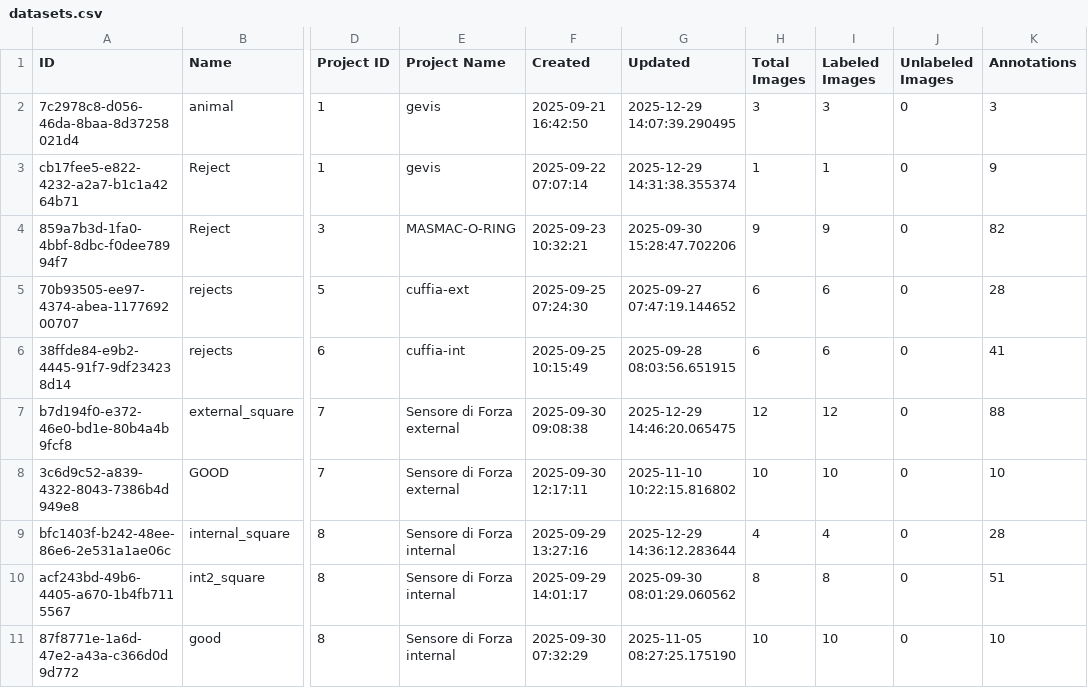
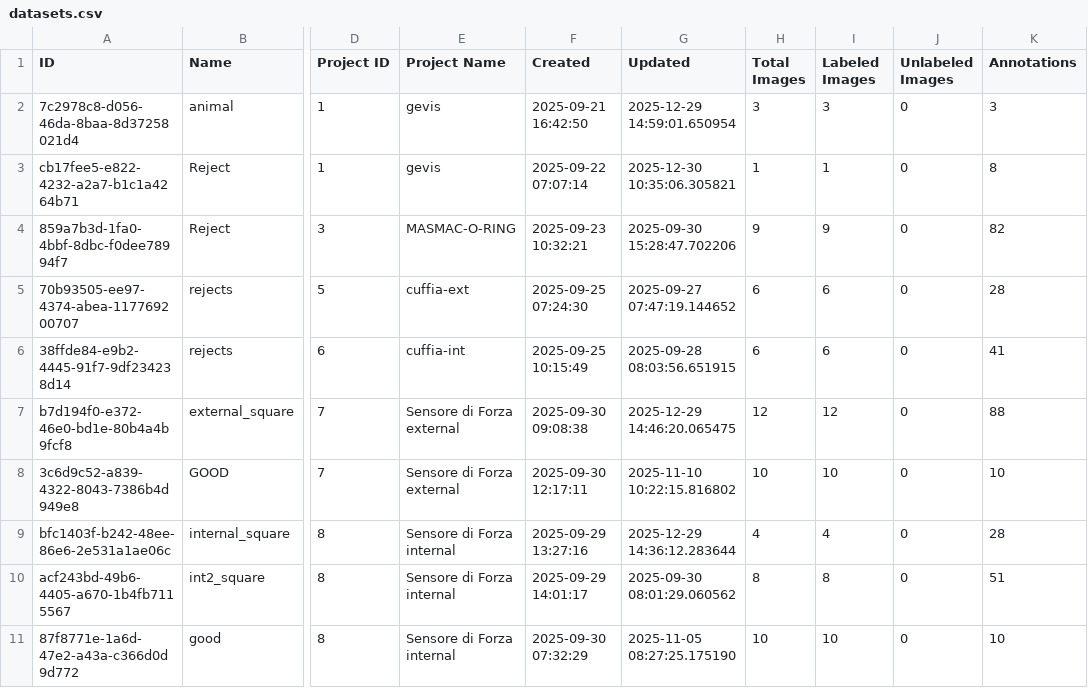
Before and after one commit to yelloji/Auto-Labeling-Tool, a CSV file: database_exports/datasets.csv, drawn as a sheet; only a part is shown, gaps mark what is left out; the diff names each change by its address in the sheet, - before the commit and + after, or states it on an @@ line.

```diff
--- a/database_exports/datasets.csv
+++ b/database_exports/datasets.csv
-G2 (Updated): 2025-12-29 14:07:39.290495
+G2 (Updated): 2025-12-29 14:59:01.650954
-G3 (Updated): 2025-12-29 14:31:38.355374
+G3 (Updated): 2025-12-30 10:35:06.305821
-K3 (Annotations): 9
+K3 (Annotations): 8
```
Also changed, not shown: database_exports/images.csv, database_exports/projects.csv, 5 other files.
